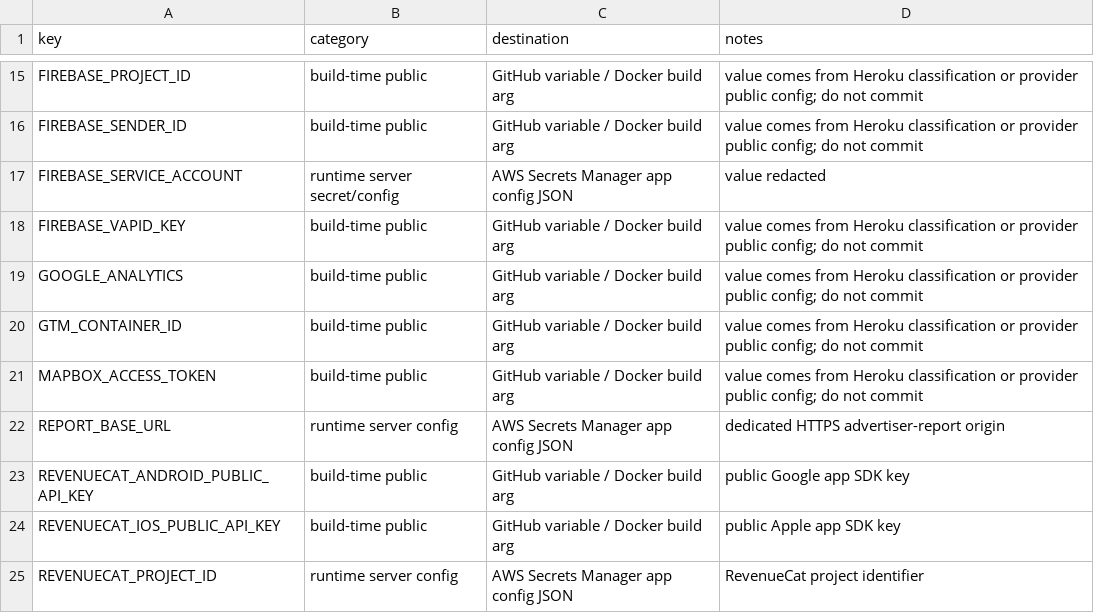
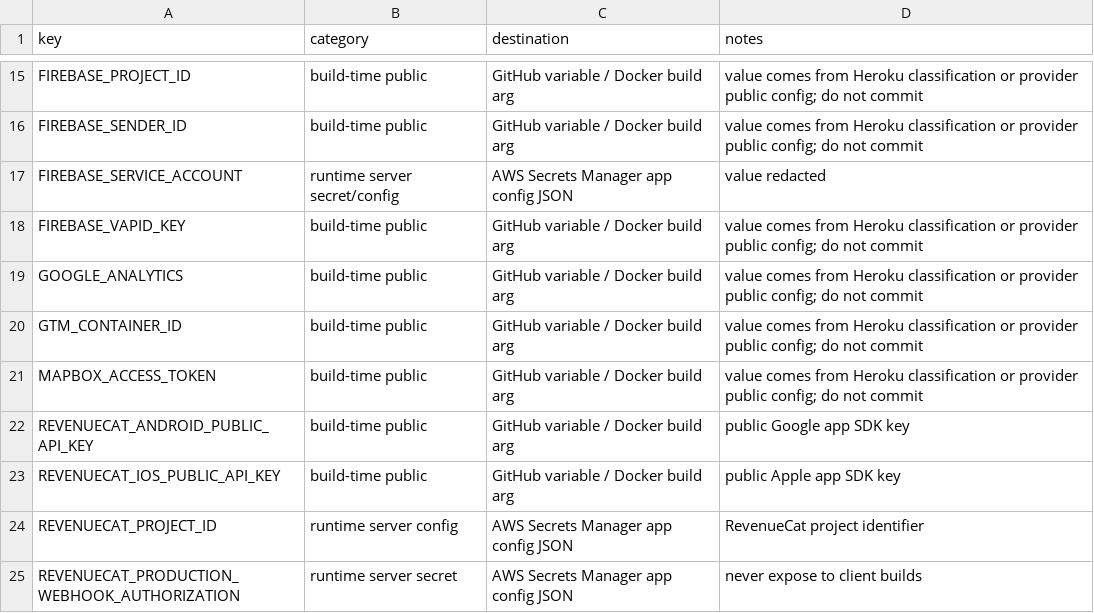
Before and after one commit to anstosa/ferry.fyi, a TSV file: infra/aws/config-classification.template.tsv, drawn as a sheet; only a part is shown, gaps mark what is left out; the shorter side is filled out with more unchanged rows; the diff names each change by its address in the sheet, - before the commit and + after, or states it on an @@ line.

Commit message:
Simplify admin confirmations and brand advertiser reports
Move private campaign reporting onto Ferry FYI while keeping the reporting surface isolated from the main analytics runtime.

- Replace typed admin confirmation phrases with an explicit confirm-button step.
- Present advertiser share URLs as linked text with clipboard copying.
- Add a responsive Ferry FYI campaign report page and native browser handoff.
- Preserve issued legacy report links through a canonical-domain redirect.
- Remove the obsolete dedicated report-host configuration.

## API Changes

- Serve report HTML, assets, data, and exports below `/ad-reports/` on `BASE_URL`.
- Remove `REPORT_BASE_URL` from runtime and deployment configuration.

## Testing

1. Open the Ads tab in the owner admin console and start a protected action.
2. Confirm the dialog requires only the confirm button and completes the action.
3. Create an advertiser report link and use Copy link.
4. Open the link and confirm the branded campaign metrics and CSV download appear.
5. Open a previously issued legacy report link and confirm it moves to Ferry FYI.

```diff
--- a/infra/aws/config-classification.template.tsv
+++ b/infra/aws/config-classification.template.tsv
-row 22: REPORT_BASE_URL | runtime server config | AWS Secrets Manager app config JSON | dedicated HTTPS advertiser-report origin
```
Also changed, not shown: 20 other files.
